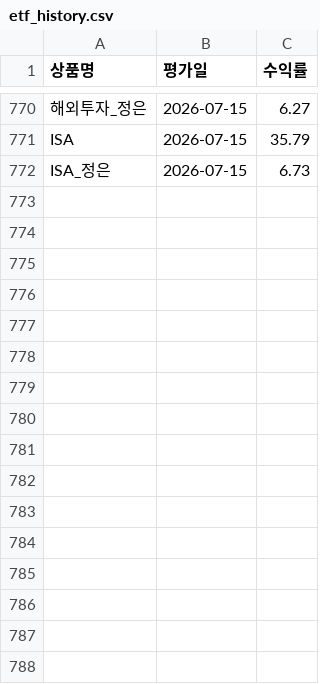
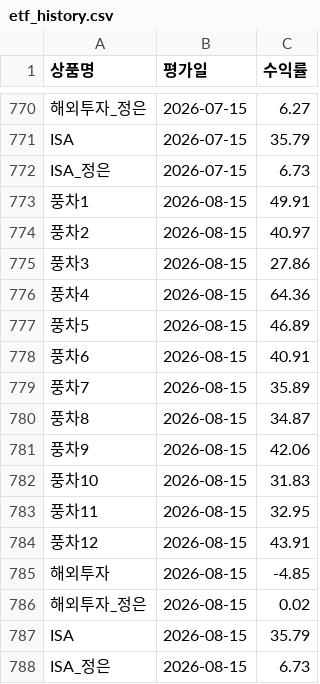
Before and after one commit to loje0611/investment-dashboard, a CSV file: src/data/etf_history.csv, drawn as a sheet; only a part is shown, gaps mark what is left out; the diff names each change by its address in the sheet, - before the commit and + after, or states it on an @@ line.

Commit message:
chore(data): record 2026-08-15 windmill valuations into etf_history.csv and portfolio.csv

```diff
--- a/src/data/etf_history.csv
+++ b/src/data/etf_history.csv
+row 773: 풍차1 | 2026-08-15 | 49.91
+row 774: 풍차2 | 2026-08-15 | 40.97
+row 775: 풍차3 | 2026-08-15 | 27.86
+row 776: 풍차4 | 2026-08-15 | 64.36
+row 777: 풍차5 | 2026-08-15 | 46.89
+row 778: 풍차6 | 2026-08-15 | 40.91
+row 779: 풍차7 | 2026-08-15 | 35.89
+row 780: 풍차8 | 2026-08-15 | 34.87
+row 781: 풍차9 | 2026-08-15 | 42.06
+row 782: 풍차10 | 2026-08-15 | 31.83
+row 783: 풍차11 | 2026-08-15 | 32.95
+row 784: 풍차12 | 2026-08-15 | 43.91
+row 785: 해외투자 | 2026-08-15 | -4.85
+row 786: 해외투자_정은 | 2026-08-15 | 0.02
+row 787: ISA | 2026-08-15 | 35.79
+row 788: ISA_정은 | 2026-08-15 | 6.73
```
Also changed, not shown: src/data/portfolio.csv.
